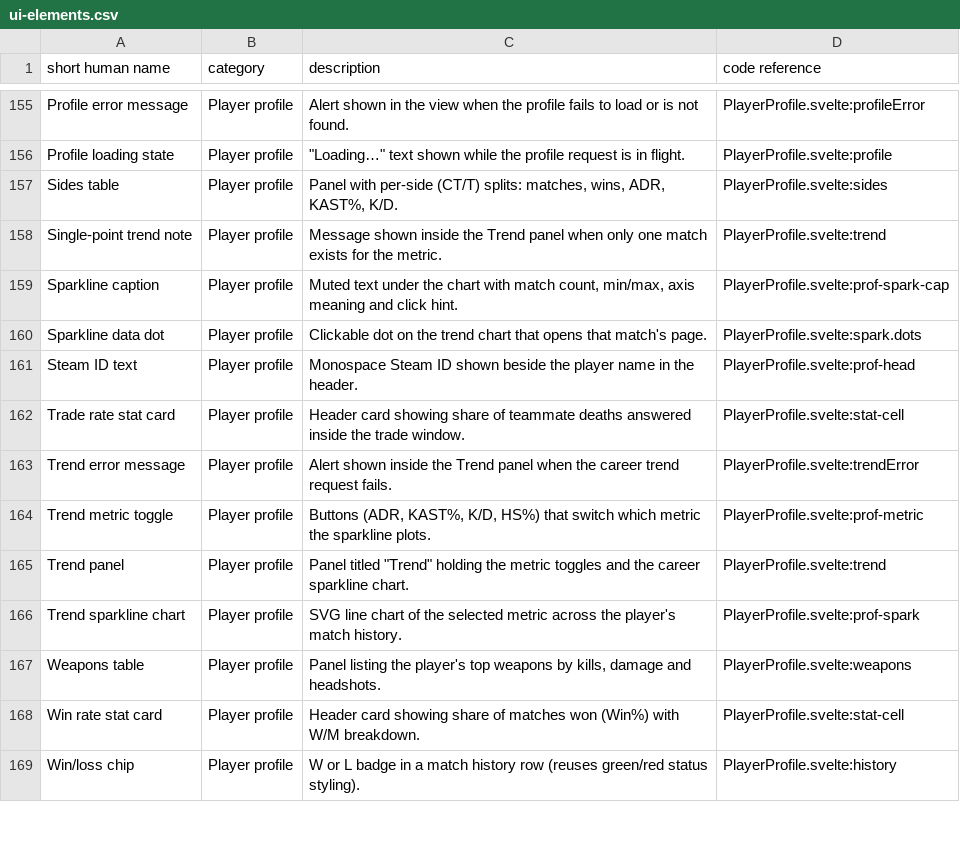
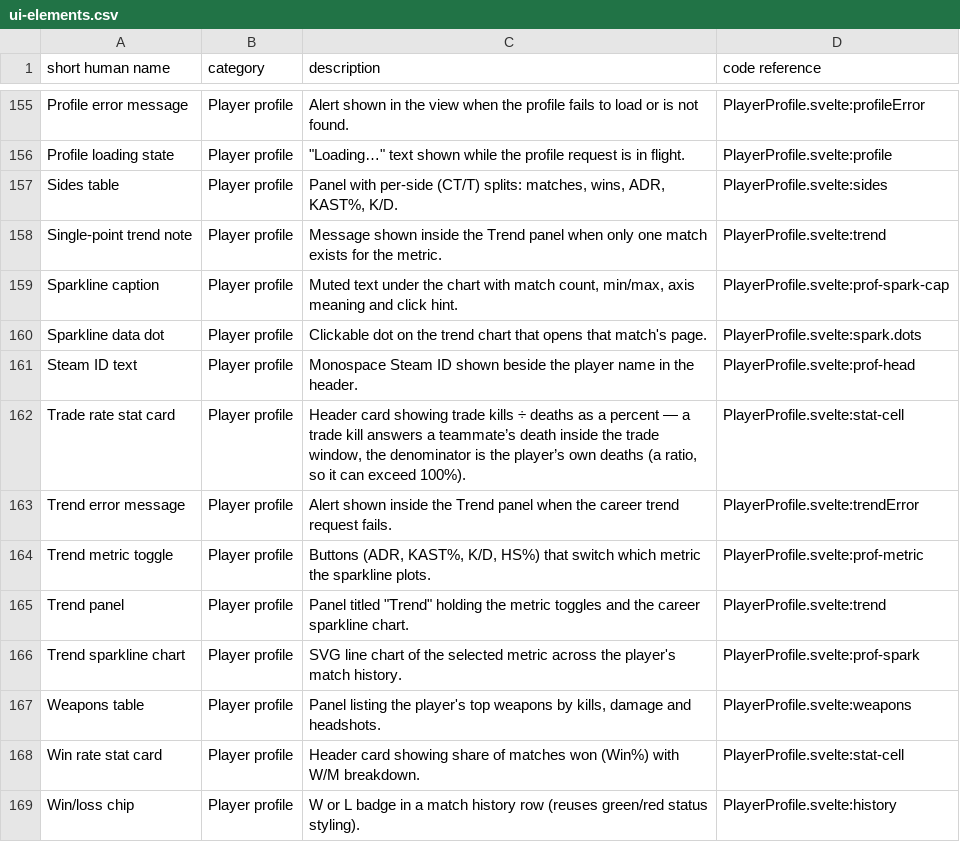
Before and after one commit to ChristianWSmith/spectra, a CSV file: ref/ui-elements.csv, drawn as a sheet; only a part is shown, gaps mark what is left out.

Commit message:
fix(profile): scale career trade rate to 0..100 percent
Same class of bug as the Combat tab's Entry%/Trade%: Profile.TradeRate
was a 0..1 fraction (career trades ÷ history deaths) handed straight to
fmtPercent, so the profile's Trade rate card rendered "0.8%" where every
sibling card (WinPct, KASTPct, OpeningRate, ClutchWinPct) is a 0..100
percent. The tooltip (TRADE_DEF) documents the same formula for both
surfaces, so the canonical scale follows it: ×100 at the assignment.

- profileservice.go: TradeRate ×100, scale documented on the field and
  at the assignment
- profileservice_test.go: fixture gains trade kills so the new
  TestGetProfileTradeRatePercent pins 80 (4 trades / 5 deaths); the
  test failed with 0.8 before the fix
- ref/ui-elements.csv: the card's description said "share of teammate
  deaths answered", which contradicted the formula (own deaths) — now
  matches TRADE_DEF

```diff
--- a/ref/ui-elements.csv
+++ b/ref/ui-elements.csv
@@ -161,3 +161,3 @@ Sparkline data dot,Player profile,Clickable dot on the trend chart that opens th
 Steam ID text,Player profile,Monospace Steam ID shown beside the player name in the header.,PlayerProfile.svelte:prof-head
-Trade rate stat card,Player profile,Header card showing share of teammate deaths answered inside the trade window.,PlayerProfile.svelte:stat-cell
+Trade rate stat card,Player profile,"Header card showing trade kills ÷ deaths as a percent — a trade kill answers a teammate’s death inside the trade window, the denominator is the player’s own deaths (a ratio, so it can exceed 100%).",PlayerProfile.svelte:stat-cell
 Trend error message,Player profile,Alert shown inside the Trend panel when the career trend request fails.,PlayerProfile.svelte:trendError
```
Also changed, not shown: 2 other files.
